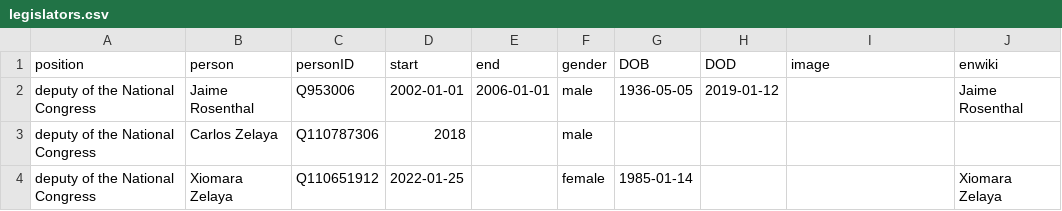
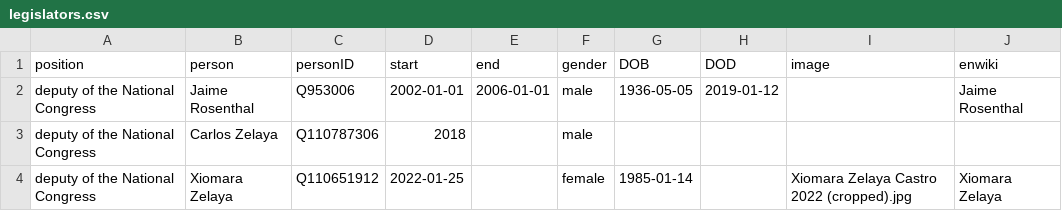
Before and after one commit to every-politician-scrapers/honduras-ministers, a CSV file: html/legislators.csv, drawn as a sheet.

Commit message:
PCB update

```diff
--- a/html/legislators.csv
+++ b/html/legislators.csv
@@ -3,2 +3,2 @@ deputy of the National Congress,Jaime Rosenthal,Q953006,2002-01-01,2006-01-01,ma
 deputy of the National Congress,Carlos Zelaya,Q110787306,2018,,male,,,,
-deputy of the National Congress,Xiomara Zelaya,Q110651912,2022-01-25,,female,1985-01-14,,,Xiomara Zelaya
+deputy of the National Congress,Xiomara Zelaya,Q110651912,2022-01-25,,female,1985-01-14,,Xiomara Zelaya Castro 2022 (cropped).jpg,Xiomara Zelaya
```
